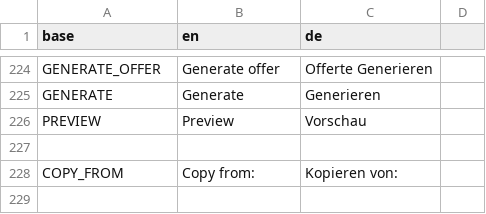
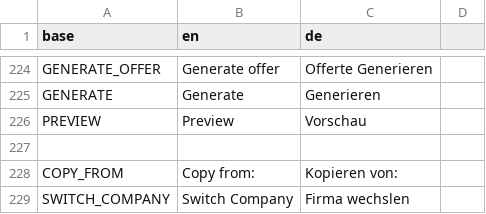
Before and after one commit to PascalLuginbuehl/offery-pwa-rewrite, a CSV file: src/i18n/translations.csv, drawn as a sheet; only a part is shown, gaps mark what is left out.

Commit message:
Change company, and overview

```diff
--- a/src/i18n/translations.csv
+++ b/src/i18n/translations.csv
@@ -228 +228,2 @@ PREVIEW,Preview,Vorschau
 COPY_FROM,Copy from:,Kopieren von:
+SWITCH_COMPANY,Switch Company,Firma wechslen
```
Also changed, not shown: 1 other file.
